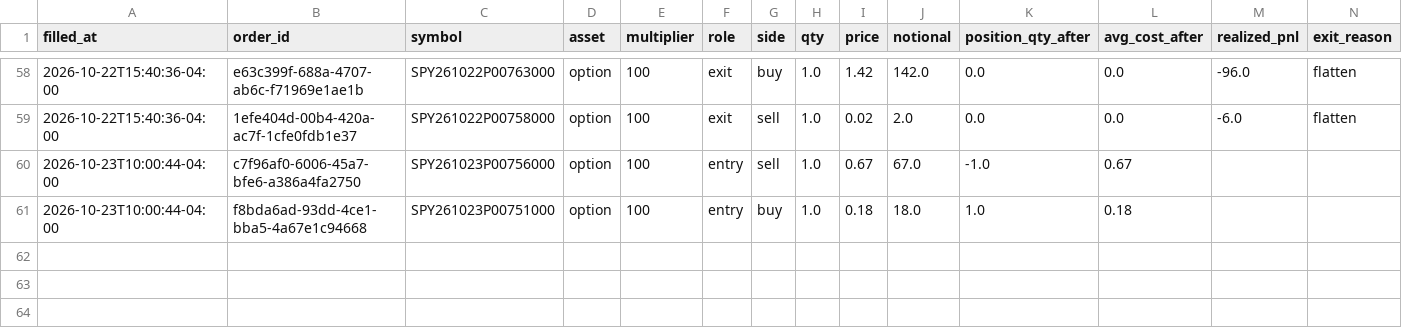
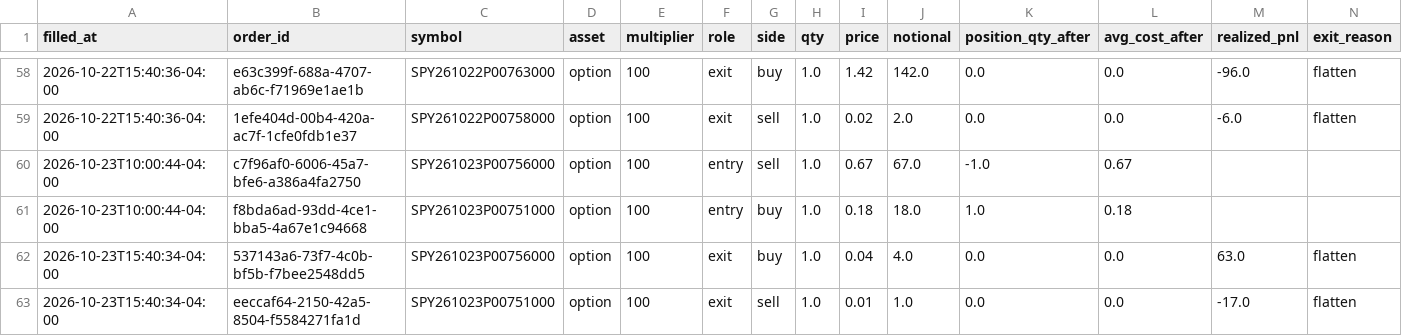
Before and after one commit to pabwear/spy-paper-desk, a CSV file: trades.csv, drawn as a sheet; only a part is shown, gaps mark what is left out; rows hold the shown columns only; the diff names each change by its address in the sheet, - before the commit and + after, or states it on an @@ line.

```diff
--- a/trades.csv
+++ b/trades.csv
+row 62: 2026-10-23T15:40:34-04:00 | 537143a6-73f7-4c0b-bf5b-f7bee2548dd5 | SPY261023P00756000 | option | 100 | exit | buy | 1.0 | 0.04 | 4.0 | 0.0 | 0.0 | 63.0 | flatten
+row 63: 2026-10-23T15:40:34-04:00 | eeccaf64-2150-42a5-8504-f5584271fa1d | SPY261023P00751000 | option | 100 | exit | sell | 1.0 | 0.01 | 1.0 | 0.0 | 0.0 | -17.0 | flatten
```
Also changed, not shown: 12 other files.
